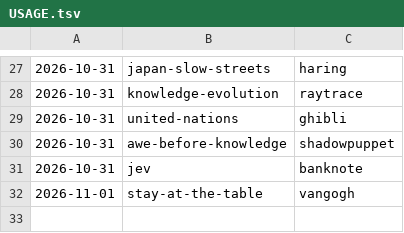
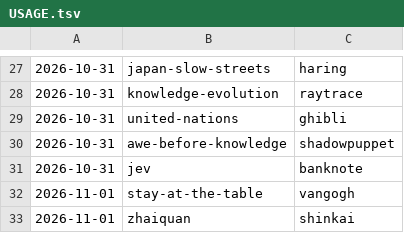
Before and after one commit to jianshuo/claude-skills, a TSV file: wjs-voicedrop-creating-motion-book/kits/USAGE.tsv, drawn as a sheet; only a part is shown, gaps mark what is left out; the diff names each change by its address in the sheet, - before the commit and + after, or states it on an @@ line.

Commit message:
motion-book：《zhaiquan》收回新画风 shinkai，记画风用量（shinkai）

```diff
--- a/wjs-voicedrop-creating-motion-book/kits/USAGE.tsv
+++ b/wjs-voicedrop-creating-motion-book/kits/USAGE.tsv
+row 33: 2026-11-01 | zhaiquan | shinkai
```
Also changed, not shown: 3 other files.
